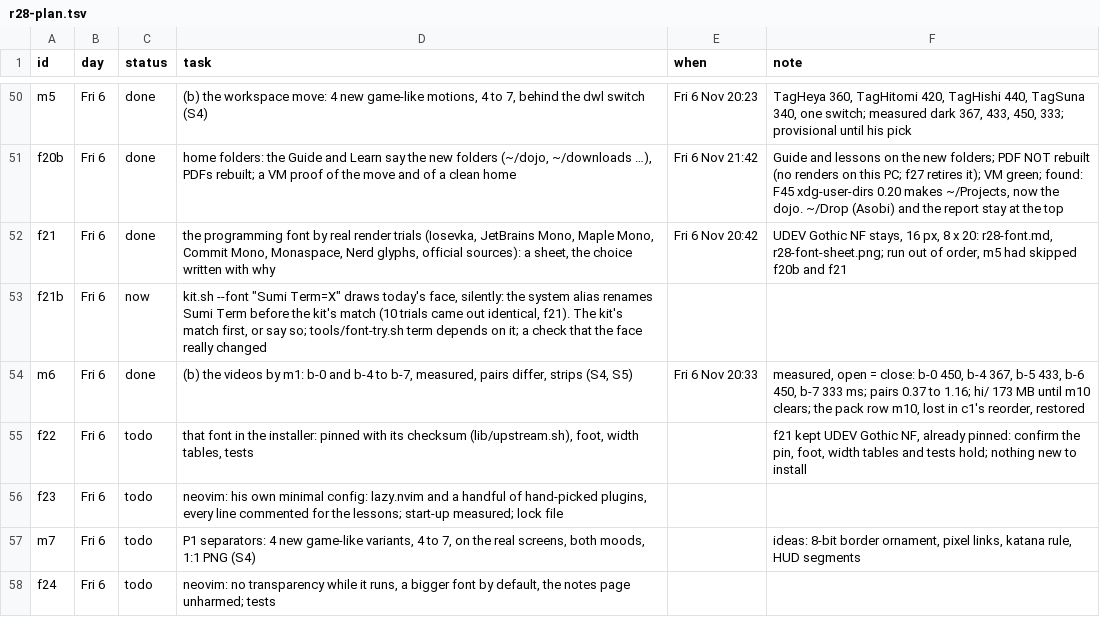
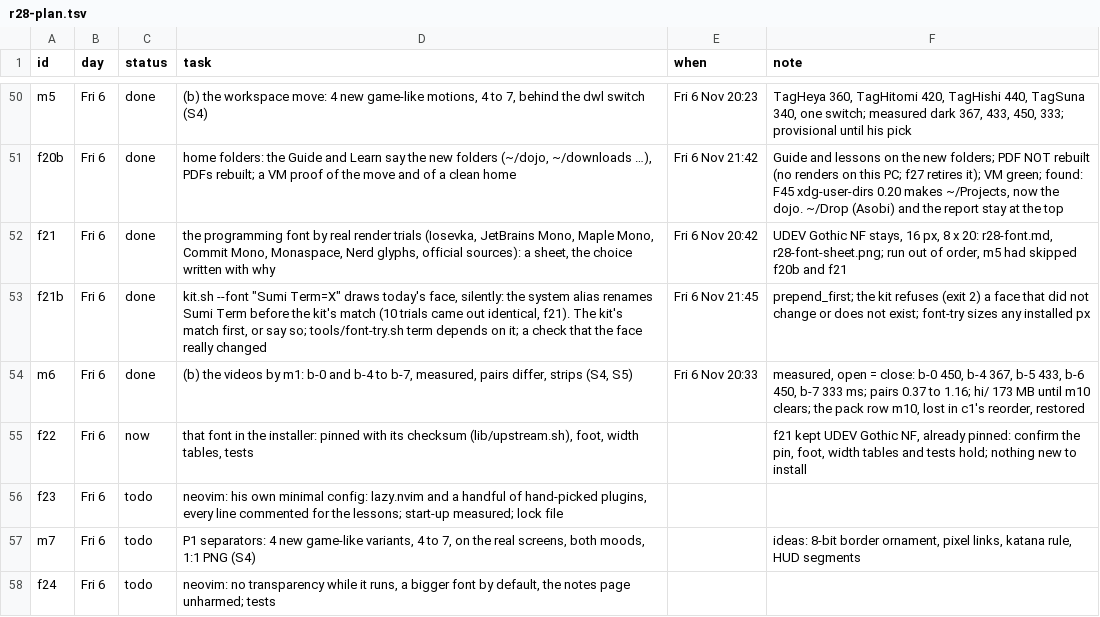
Before and after one commit to MoeDia/fedokawaii, a TSV file: .claude/notes/r28-plan.tsv, drawn as a sheet; only a part is shown, gaps mark what is left out.

```diff
--- a/.claude/notes/r28-plan.tsv
+++ b/.claude/notes/r28-plan.tsv
@@ -52,5 +52,5 @@ f20b	Fri 6	done	home folders: the Guide and Learn say the new folders (~/dojo, ~
 f21	Fri 6	done	the programming font by real render trials (Iosevka, JetBrains Mono, Maple Mono, Commit Mono, Monaspace, Nerd glyphs, official sources): a sheet, the choice written with why	Fri 6 Nov 20:42	UDEV Gothic NF stays, 16 px, 8 x 20: r28-font.md, r28-font-sheet.png; run out of order, m5 had skipped f20b and f21
-f21b	Fri 6	now	kit.sh --font "Sumi Term=X" draws today's face, silently: the system alias renames Sumi Term before the kit's match (10 trials came out identical, f21). The kit's match first, or say so; tools/font-try.sh term depends on it; a check that the face really changed		
+f21b	Fri 6	done	kit.sh --font "Sumi Term=X" draws today's face, silently: the system alias renames Sumi Term before the kit's match (10 trials came out identical, f21). The kit's match first, or say so; tools/font-try.sh term depends on it; a check that the face really changed	Fri 6 Nov 21:45	prepend_first; the kit refuses (exit 2) a face that did not change or does not exist; font-try sizes any installed px
 m6	Fri 6	done	(b) the videos by m1: b-0 and b-4 to b-7, measured, pairs differ, strips (S4, S5)	Fri 6 Nov 20:33	measured, open = close: b-0 450, b-4 367, b-5 433, b-6 450, b-7 333 ms; pairs 0.37 to 1.16; hi/ 173 MB until m10 clears; the pack row m10, lost in c1's reorder, restored
-f22	Fri 6	todo	that font in the installer: pinned with its checksum (lib/upstream.sh), foot, width tables, tests		f21 kept UDEV Gothic NF, already pinned: confirm the pin, foot, width tables and tests hold; nothing new to install
+f22	Fri 6	now	that font in the installer: pinned with its checksum (lib/upstream.sh), foot, width tables, tests		f21 kept UDEV Gothic NF, already pinned: confirm the pin, foot, width tables and tests hold; nothing new to install
 f23	Fri 6	todo	neovim: his own minimal config: lazy.nvim and a handful of hand-picked plugins, every line commented for the lessons; start-up measured; lock file		
```
Also changed, not shown: 3 other files.
